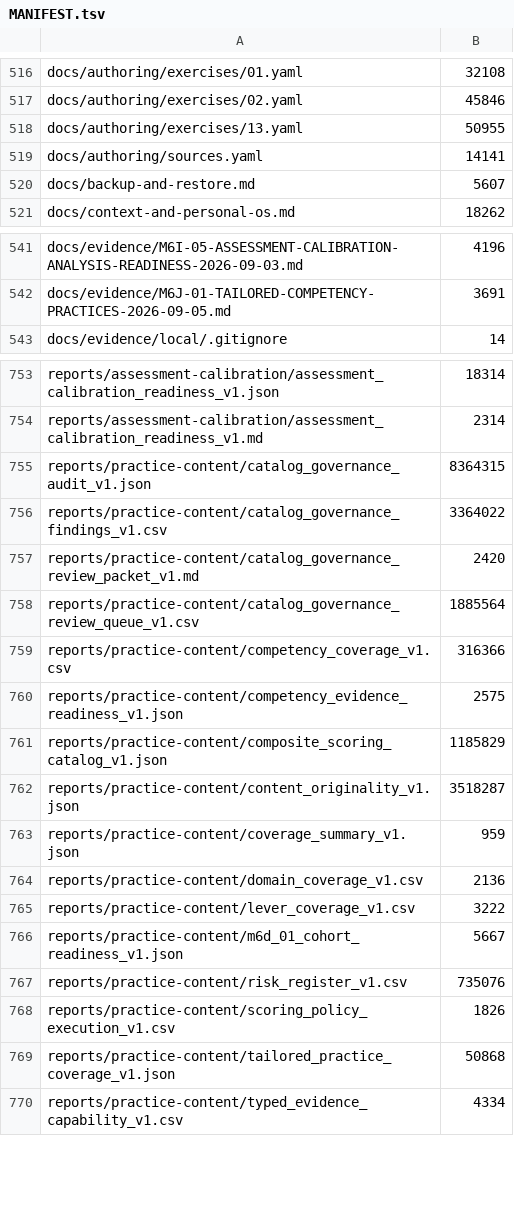
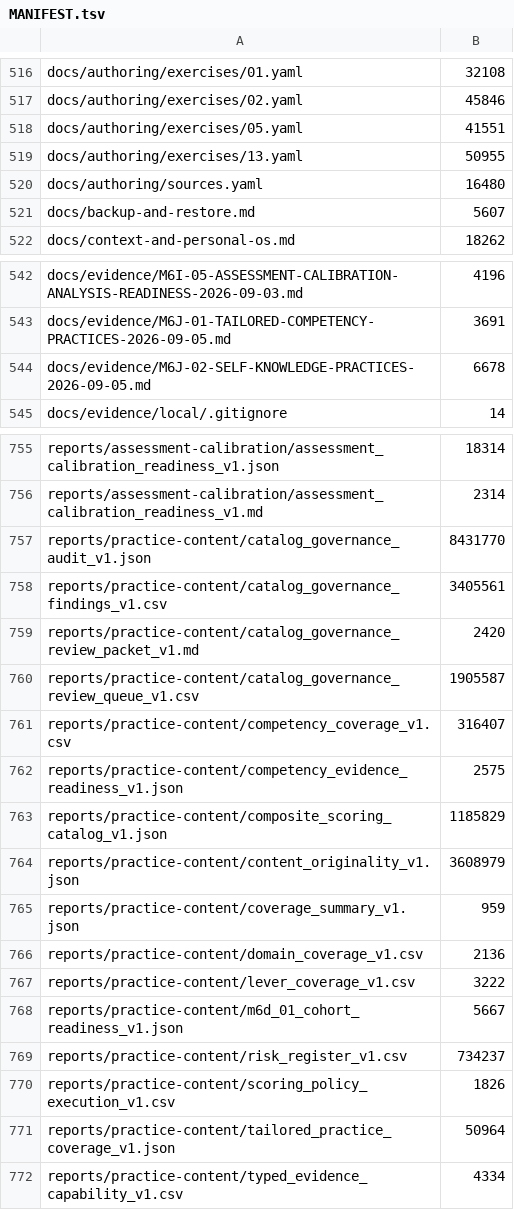
Before and after one commit to kpbianco/gitg-self-host, a TSV file: MANIFEST.tsv, drawn as a sheet; only a part is shown, gaps mark what is left out; the diff covers the shown part only.

Commit message:
Author 12 self-knowledge practices and fix zoomed mobile labels

```diff
--- a/MANIFEST.tsv
+++ b/MANIFEST.tsv
@@ -517,4 +517,5 @@ docs/authoring/exercises/01.yaml	32108
 docs/authoring/exercises/02.yaml	45846
+docs/authoring/exercises/05.yaml	41551
 docs/authoring/exercises/13.yaml	50955
-docs/authoring/sources.yaml	14141
+docs/authoring/sources.yaml	16480
 docs/backup-and-restore.md	5607
@@ -542,2 +543,3 @@ docs/evidence/M6I-05-ASSESSMENT-CALIBRATION-ANALYSIS-READINESS-2026-09-03.md	419
 docs/evidence/M6J-01-TAILORED-COMPETENCY-PRACTICES-2026-09-05.md	3691
+docs/evidence/M6J-02-SELF-KNOWLEDGE-PRACTICES-2026-09-05.md	6678
 docs/evidence/local/.gitignore	14
@@ -754,10 +756,10 @@ reports/assessment-calibration/assessment_calibration_readiness_v1.json	18314
 reports/assessment-calibration/assessment_calibration_readiness_v1.md	2314
-reports/practice-content/catalog_governance_audit_v1.json	8364315
-reports/practice-content/catalog_governance_findings_v1.csv	3364022
+reports/practice-content/catalog_governance_audit_v1.json	8431770
+reports/practice-content/catalog_governance_findings_v1.csv	3405561
 reports/practice-content/catalog_governance_review_packet_v1.md	2420
-reports/practice-content/catalog_governance_review_queue_v1.csv	1885564
-reports/practice-content/competency_coverage_v1.csv	316366
+reports/practice-content/catalog_governance_review_queue_v1.csv	1905587
+reports/practice-content/competency_coverage_v1.csv	316407
 reports/practice-content/competency_evidence_readiness_v1.json	2575
 reports/practice-content/composite_scoring_catalog_v1.json	1185829
-reports/practice-content/content_originality_v1.json	3518287
+reports/practice-content/content_originality_v1.json	3608979
 reports/practice-content/coverage_summary_v1.json	959
@@ -766,5 +768,5 @@ reports/practice-content/lever_coverage_v1.csv	3222
 reports/practice-content/m6d_01_cohort_readiness_v1.json	5667
-reports/practice-content/risk_register_v1.csv	735076
+reports/practice-content/risk_register_v1.csv	734237
 reports/practice-content/scoring_policy_execution_v1.csv	1826
-reports/practice-content/tailored_practice_coverage_v1.json	50868
+reports/practice-content/tailored_practice_coverage_v1.json	50964
 reports/practice-content/typed_evidence_capability_v1.csv	4334
```
Also changed, not shown: 23 edited cells elsewhere in this file, 38 other files.
